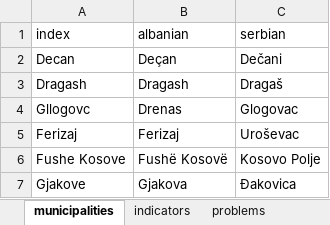
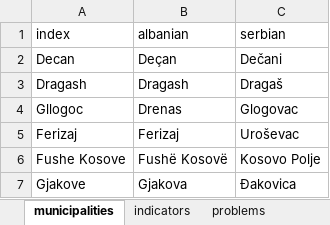
Before and after one commit to opendatakosovo/UNKT-MDG-visualizer, an Excel workbook: data/standard_lists/whitelist.xlsx, sheet municipalities, drawn as a sheet; only a part is shown; values as stored, in another font and other column widths than the file's, no borders; the diff names each change by its address in the sheet, - before the commit and + after, or states it on an @@ line.

```diff
--- a/data/standard_lists/whitelist.xlsx (sheet municipalities)
+++ b/data/standard_lists/whitelist.xlsx (sheet municipalities)
-A4 (index): Gllogovc
+A4 (index): Gllogoc
```
Also changed, not shown: sheet indicators, sheet problems, 15 other files.
